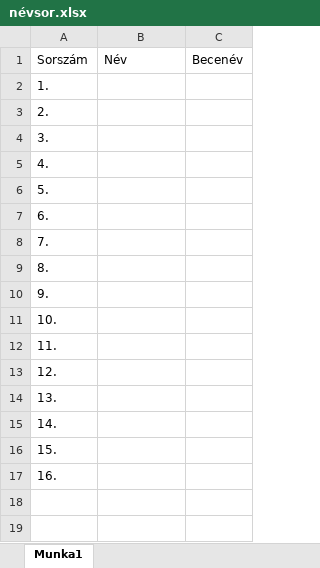
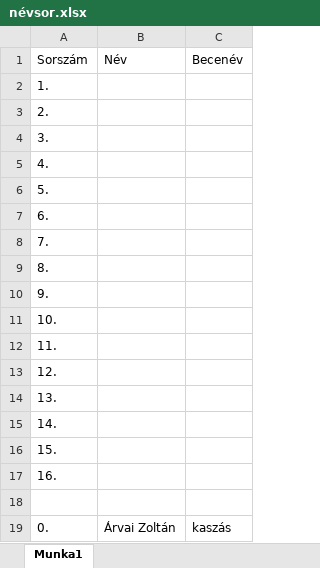
Before and after one commit to ArvaiZoltan/12I, an Excel workbook: névsor.xlsx, sheet Munka1, drawn as a sheet; values as stored, in another font and other column widths than the file's, no borders; the diff names each change by its address in the sheet, - before the commit and + after, or states it on an @@ line.

Commit message:
Árvai Zoltán

```diff
--- a/névsor.xlsx (sheet Munka1)
+++ b/névsor.xlsx (sheet Munka1)
+row 18: (empty)
+row 19: 0. | Árvai Zoltán | kaszás
```
